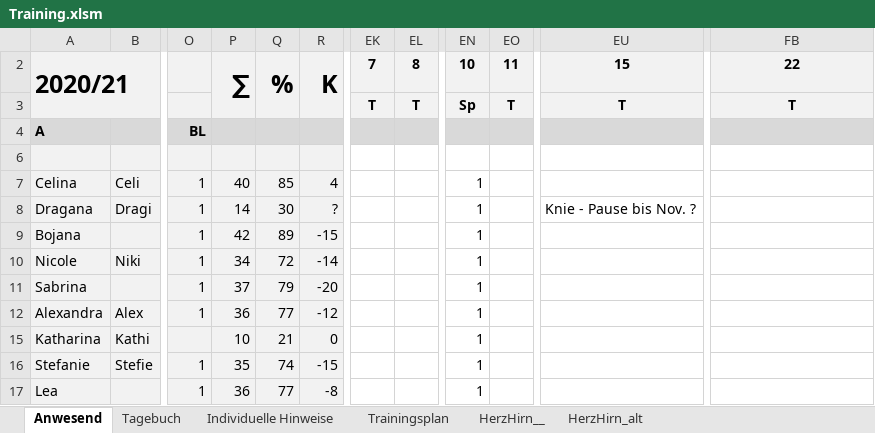
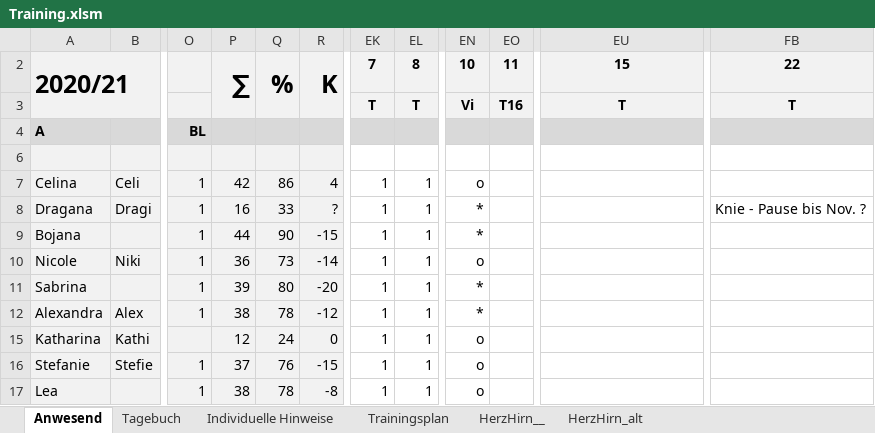
Before and after one commit to volleybase/brueckl-hotvolleys-source, an Excel workbook: _work/presence/excel/Training.xlsm, sheet Anwesend, drawn as a sheet; only a part is shown, gaps mark what is left out; values as stored, in another font and other column widths than the file's, no borders; charts and pictures not drawn; the diff covers the shown part only; the diff names each change by its address in the sheet, - before the commit and + after, or states it on an @@ line.

Commit message:
presence

```diff
--- a/_work/presence/excel/Training.xlsm (sheet Anwesend)
+++ b/_work/presence/excel/Training.xlsm (sheet Anwesend)
-EN3: Sp
+EN3: Vi
-EO3: T
+EO3: T16
-P7: 40
+P7: 42
-Q7: 85
+Q7: 86
-EK7:EK12: (empty)
+EK7:EK12: 1
-EL7:EL12: (empty)
+EL7:EL12: 1
-EN7: 1
+EN7: o
-P8: 14
+P8: 16
-Q8: 30
+Q8: 33
-EN8:EN9: 1
+EN8:EN9: *
-EU8: Knie - Pause bis Nov. ?
+EU8: (empty)
-FB8: (empty)
+FB8: Knie - Pause bis Nov. ?
-P9: 42
+P9: 44
-Q9: 89
+Q9: 90
-P10: 34
+P10: 36
-Q10: 72
+Q10: 73
-EN10: 1
+EN10: o
-P11: 37
+P11: 39
-Q11: 79
+Q11: 80
-EN11:EN12: 1
+EN11:EN12: *
-P12: 36
+P12: 38
-Q12: 77
+Q12: 78
-P15: 10
+P15: 12
-Q15: 21
+Q15: 24
-EK15:EK17: (empty)
+EK15:EK17: 1
-EL15:EL17: (empty)
+EL15:EL17: 1
-EN15:EN17: 1
+EN15:EN17: o
-P16: 35
+P16: 37
-Q16: 74
+Q16: 76
-P17: 36
+P17: 38
-Q17: 77
+Q17: 78
```
Also changed, not shown: 88 edited cells elsewhere in this sheet, sheet Tagebuch, sheet Individuelle Hinweise, 5 other files.
